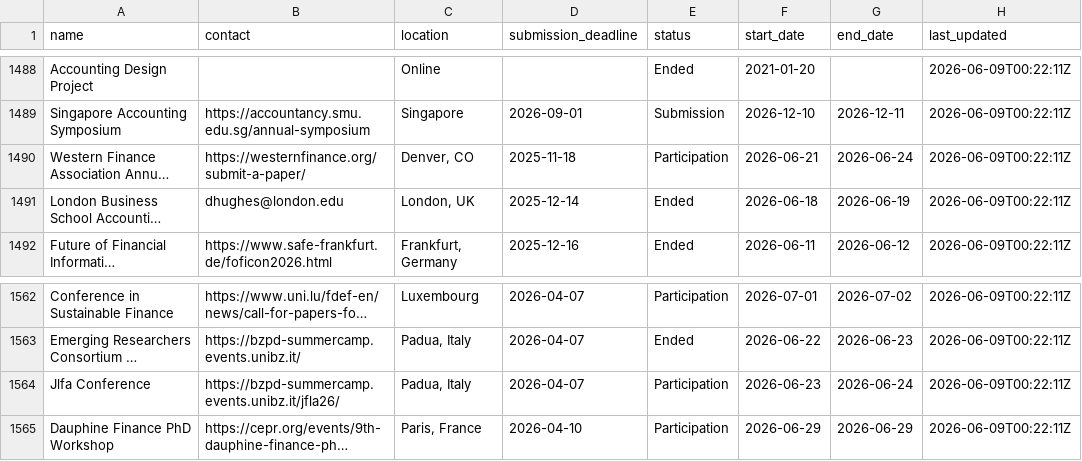
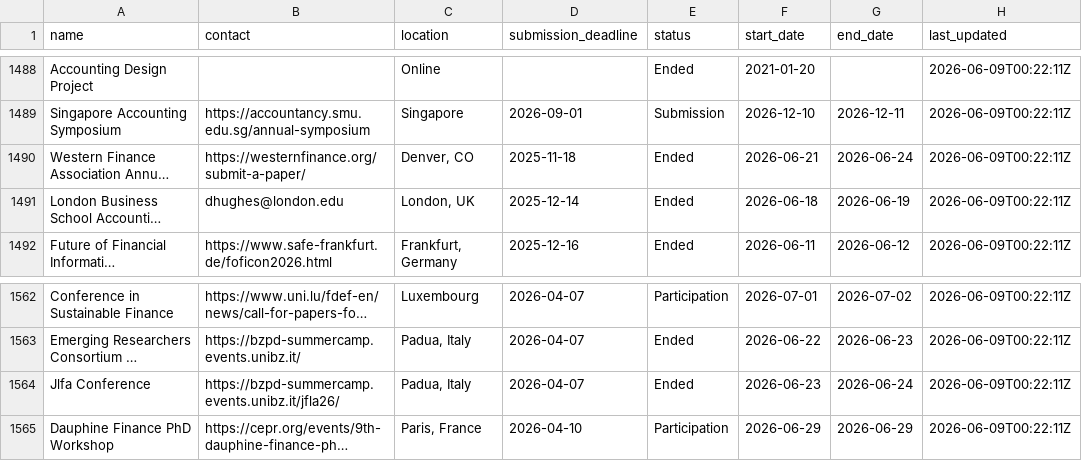
Before and after one commit to theaccountant-ab/Conference-Tracker, a CSV file: conferences.csv, drawn as a sheet; only a part is shown, gaps mark what is left out; long unchanged cells end in …; the diff names each change by its address in the sheet, - before the commit and + after, or states it on an @@ line.

```diff
--- a/conferences.csv
+++ b/conferences.csv
-E1490 (status): Participation
+E1490 (status): Ended
-E1564 (status): Participation
+E1564 (status): Ended
```
Also changed, not shown: 1 other file.
